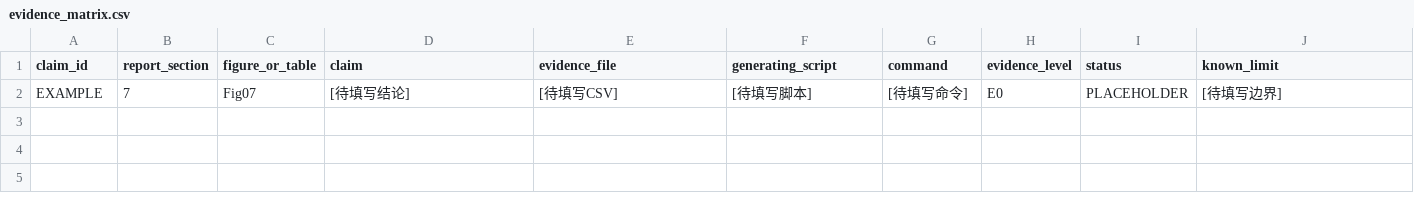
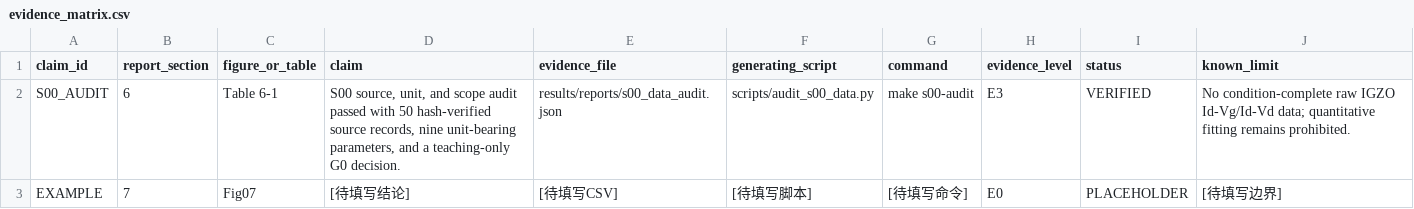
Before and after one commit to ReachGa0/dg-igzo-tft-course-project, a CSV file: report/evidence_matrix.csv, drawn as a sheet.

```diff
--- a/report/evidence_matrix.csv
+++ b/report/evidence_matrix.csv
@@ -1,2 +1,3 @@
 claim_id,report_section,figure_or_table,claim,evidence_file,generating_script,command,evidence_level,status,known_limit
+S00_AUDIT,6,Table 6-1,"S00 source, unit, and scope audit passed with 50 hash-verified source records, nine unit-bearing parameters, and a teaching-only G0 decision.",results/reports/s00_data_audit.json,scripts/audit_s00_data.py,make s00-audit,E3,VERIFIED,"No condition-complete raw IGZO Id-Vg/Id-Vd data; quantitative fitting remains prohibited."
 EXAMPLE,7,Fig07,[待填写结论],[待填写CSV],[待填写脚本],[待填写命令],E0,PLACEHOLDER,[待填写边界]
```
Also changed, not shown: 21 other files.
